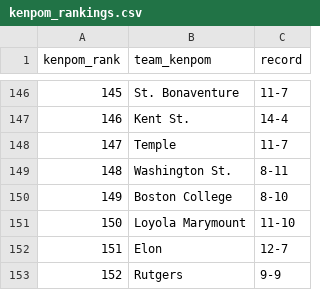
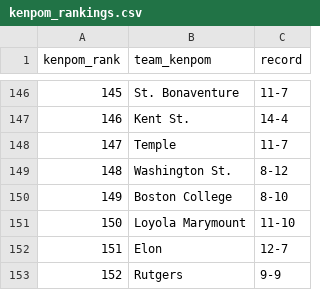
Before and after one commit to kylevogel/cbb-ratings-pipeline, a CSV file: data_raw/kenpom_rankings.csv, drawn as a sheet; only a part is shown, gaps mark what is left out; the diff covers the shown part only; the diff names each change by its address in the sheet, - before the commit and + after, or states it on an @@ line.

```diff
--- a/data_raw/kenpom_rankings.csv
+++ b/data_raw/kenpom_rankings.csv
@@ column A (kenpom_rank) renumbered between rows 7 and 307 @@
-C149 (record): 8-11
+C149 (record): 8-12
```
Also changed, not shown: 3 added rows, 3 removed rows and 16 moved rows elsewhere in this file, data_processed/site_rankings.csv, data_raw/sos_rankings.csv, 1 other file.
